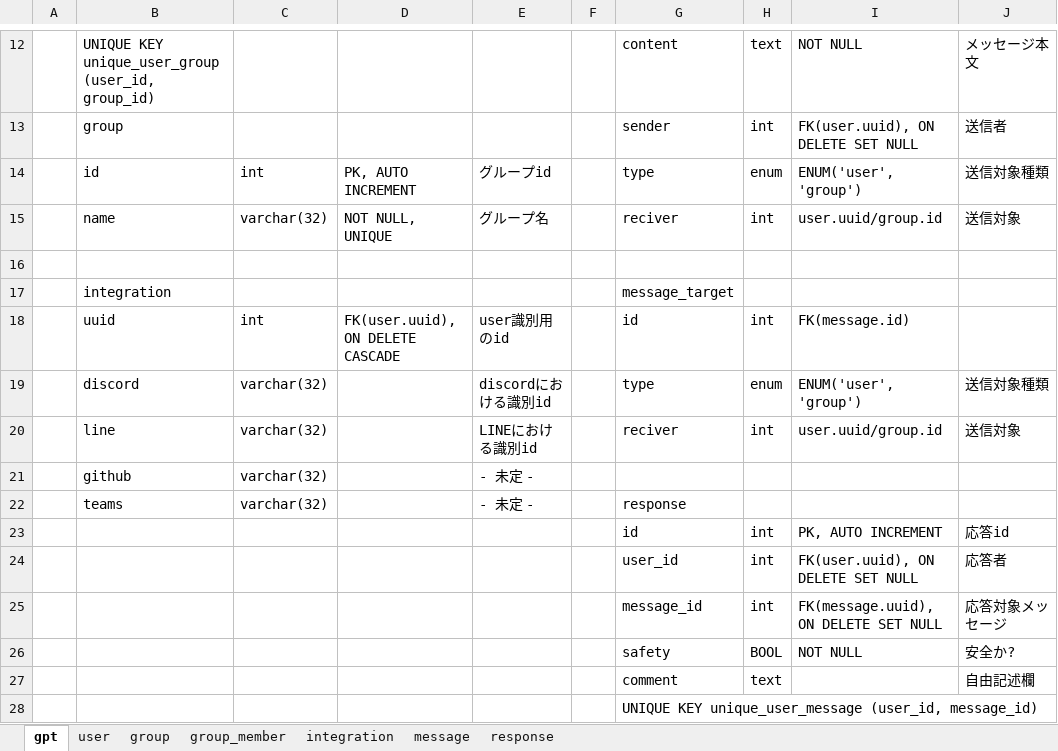
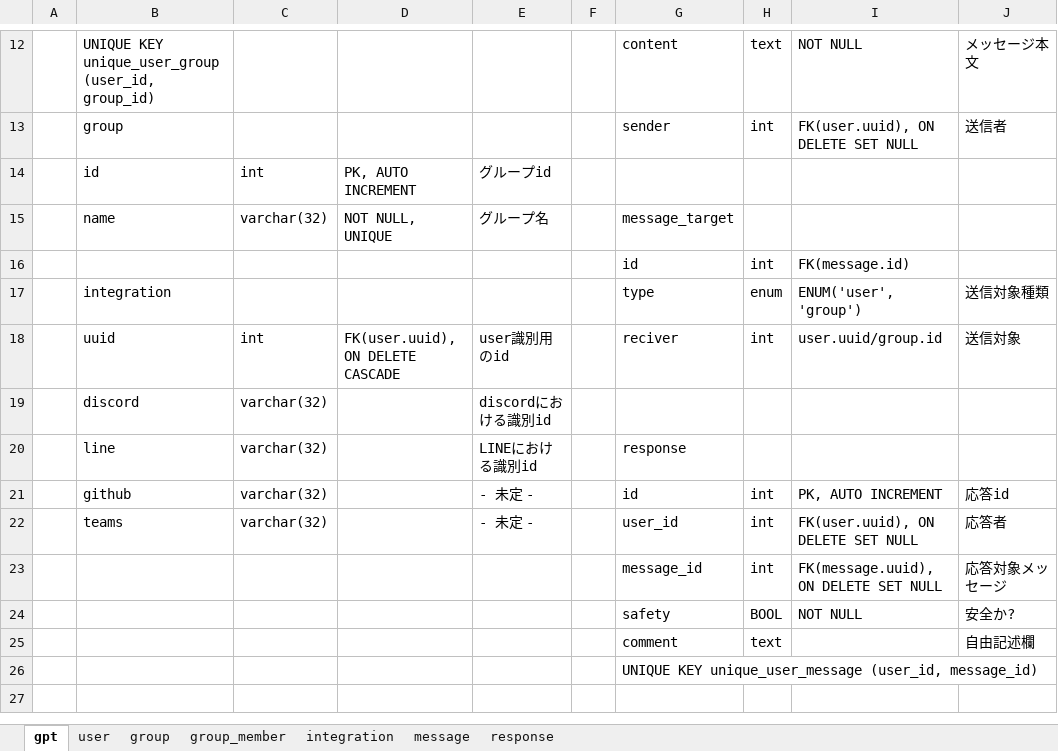
Before and after one commit to PrivateEyeZero/GraduationResearch, an Excel workbook: db.xlsx, sheet gpt, drawn as a sheet; only a part is shown, gaps mark what is left out; values as stored, in another font and other column widths than the file's, no borders; removed rows and columns are numbered as before the commit, all else as after; the diff names each change by its address in the sheet, - before the commit and + after, or states it on an @@ line.

```diff
--- a/db.xlsx (sheet gpt)
+++ b/db.xlsx (sheet gpt)
-G14: type
+G14: (empty)
-H14: enum
+H14: (empty)
-I14: ENUM('user', 'group')
+I14: (empty)
-J14: 送信対象種類
+J14: (empty)
-G15: reciver
+G15: message_target
-H15: int
+H15: (empty)
-I15: user.uuid/group.id
+I15: (empty)
-J15: 送信対象
+J15: (empty)
-row 16: (empty)
+row 16:  |  |  |  |  |  | id | int | FK(message.id)
-row 17:  | integration |  |  |  |  | message_target
+row 17:  | integration |  |  |  |  | type | enum | ENUM('user', 'group') | 送信対象種類
-G18: id
+G18: reciver
-I18: FK(message.id)
+I18: user.uuid/group.id
-J18: (empty)
+J18: 送信対象
-row 19:  | discord | varchar(32) |  | discordにおける識別id |  | type | enum | ENUM('user', 'group') | 送信対象種類
-row 20:  | line | varchar(32) |  | LINEにおける識別id |  | reciver | int | user.uuid/group.id | 送信対象
-row 21:  | github | varchar(32) |  | - 未定 -
+row 19:  | discord | varchar(32) |  | discordにおける識別id
-B20: teams
+B20: line
-E20: - 未定 -
+E20: LINEにおける識別id
-B21: (empty)
+B21: github
-C21:C22: (empty)
+C21:C22: varchar(32)
-E21:E22: (empty)
+E21:E22: - 未定 -
-B22: (empty)
+B22: teams
```
Also changed, not shown: 10 other files.
